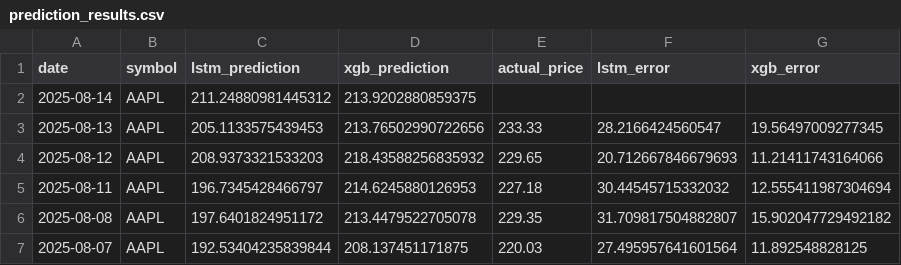
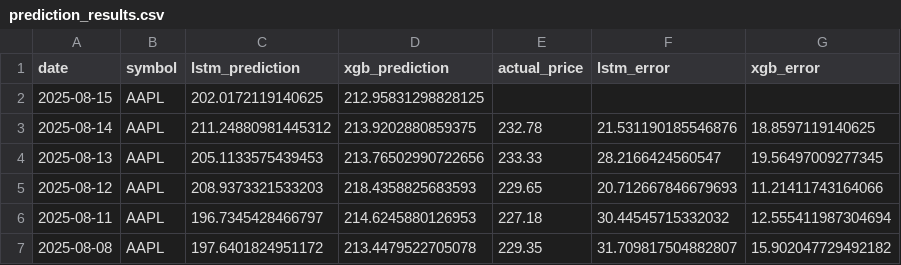
Before and after one commit to pankitthakkar/stock-price-predictor, a CSV file: prediction_results.csv, drawn as a sheet; only a part is shown; the shorter side is filled out with more unchanged rows.

```diff
--- a/prediction_results.csv
+++ b/prediction_results.csv
@@ -1,5 +1,6 @@
 date,symbol,lstm_prediction,xgb_prediction,actual_price,lstm_error,xgb_error
-2025-08-14,AAPL,211.24880981445312,213.9202880859375,,,
+2025-08-15,AAPL,202.0172119140625,212.95831298828125,,,
+2025-08-14,AAPL,211.24880981445312,213.9202880859375,232.78,21.531190185546876,18.8597119140625
 2025-08-13,AAPL,205.1133575439453,213.76502990722656,233.33,28.2166424560547,19.56497009277345
-2025-08-12,AAPL,208.9373321533203,218.43588256835932,229.65,20.712667846679693,11.21411743164066
+2025-08-12,AAPL,208.9373321533203,218.4358825683593,229.65,20.712667846679693,11.21411743164066
 2025-08-11,AAPL,196.7345428466797,214.6245880126953,227.18,30.44545715332032,12.555411987304694
```
Also changed, not shown: 2 other files.
